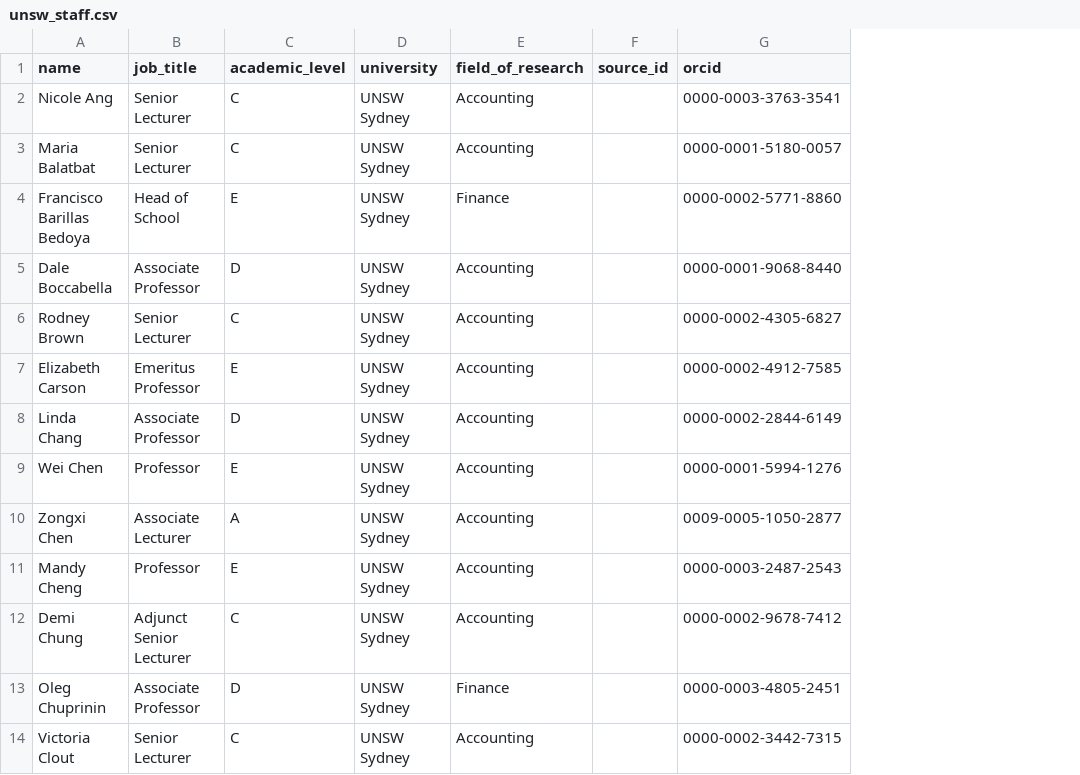
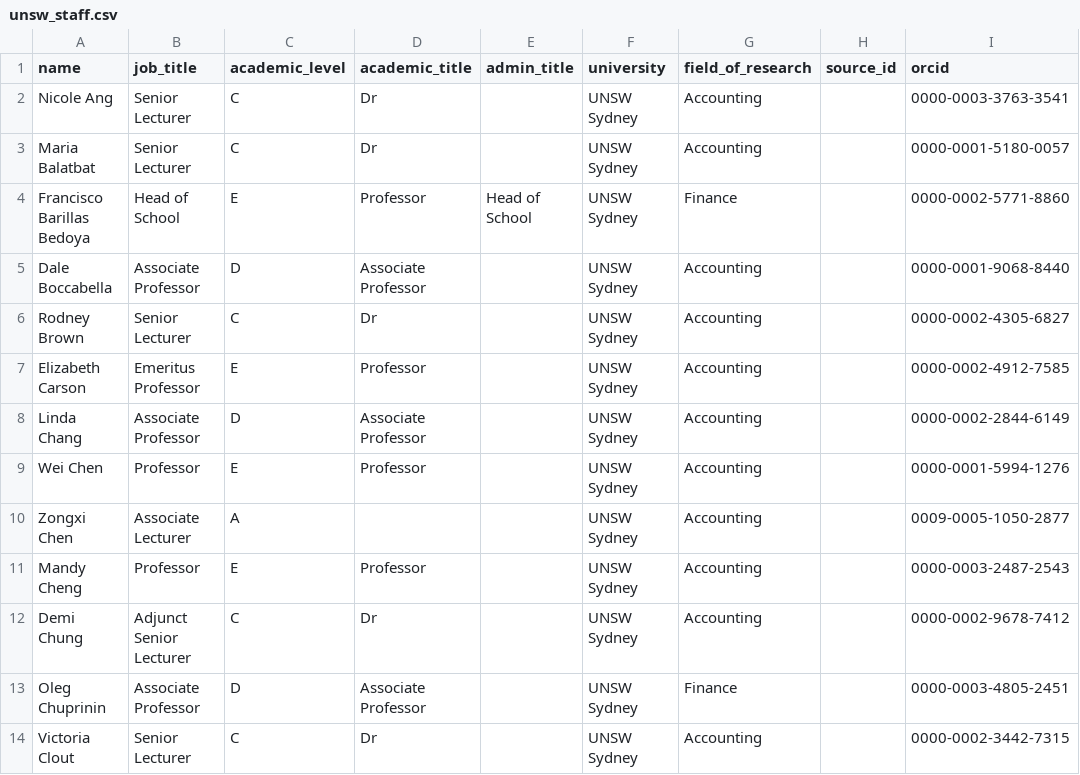
Before and after one commit to yuhanwang0612/cits3200-, a CSV file: final output/unsw/unsw_staff.csv, drawn as a sheet; only a part is shown; the diff names each change by its address in the sheet, - before the commit and + after, or states it on an @@ line.

Commit message:
Add Academic Title and Admin Title columns
The client's spec: Academic Level (B-E), Academic Title derived from it (B and C read Dr, D Associate Professor, E Professor), and Admin Title as a separate column because it cannot be inferred. job_title keeps the university's raw string, so nothing reading it changes.

Admin titles come from mapping table sent to client, which the client approved: Dean, Associate Dean, Assistant Dean, Head of School, Deputy Head of School, Head of Department, Deputy Head of Department, plus Program Director and Director as they appear in the data. Longest role matches first so a deputy is never shortened to a head.

Level A is deliberately blank: the spec says B-E, 8 people sit at A, and an Associate Lecturer may hold no doctorate. 40 of 558 staff get no academic title, 32 of them because their academic_level is empty, which is those five universities' data to fix.

```diff
--- a/final output/unsw/unsw_staff.csv
+++ b/final output/unsw/unsw_staff.csv
+column D (academic_title), rows 2-14: Dr | Dr | Professor | Associate Professor | Dr | Professor | Associate Professor | Professor |  | Professor | Dr | Associate Professor | Dr
+column E (admin_title), row 4: Head of School
```
Also changed, not shown: final output/unsw/unsw_harvest.csv, 5 other files.
